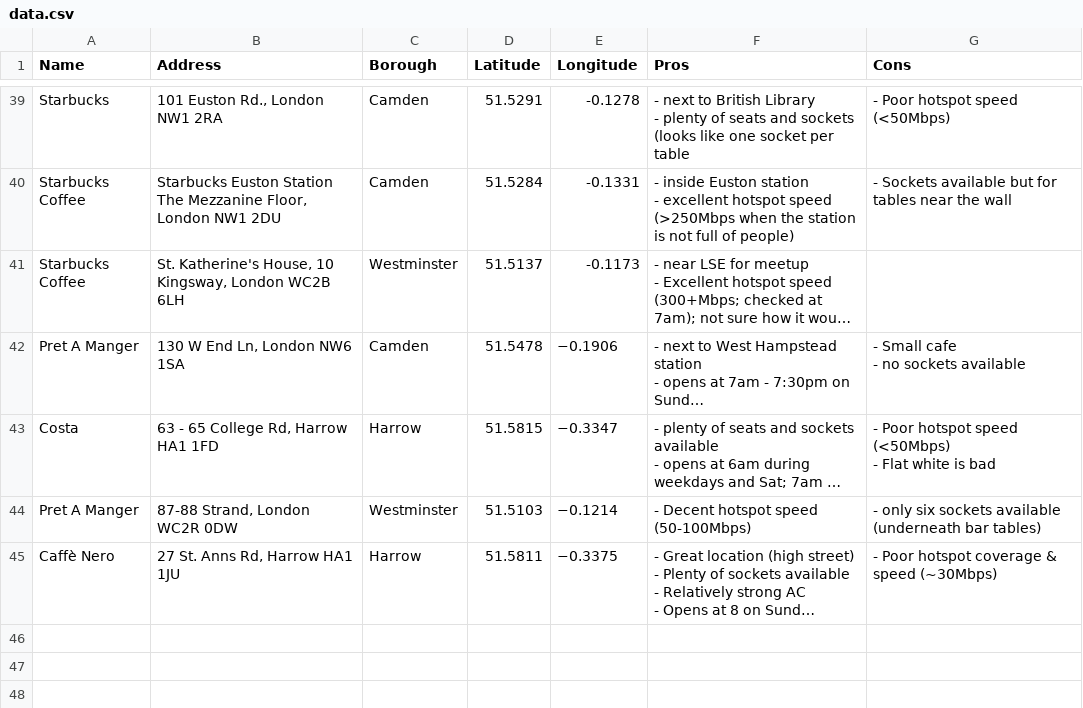
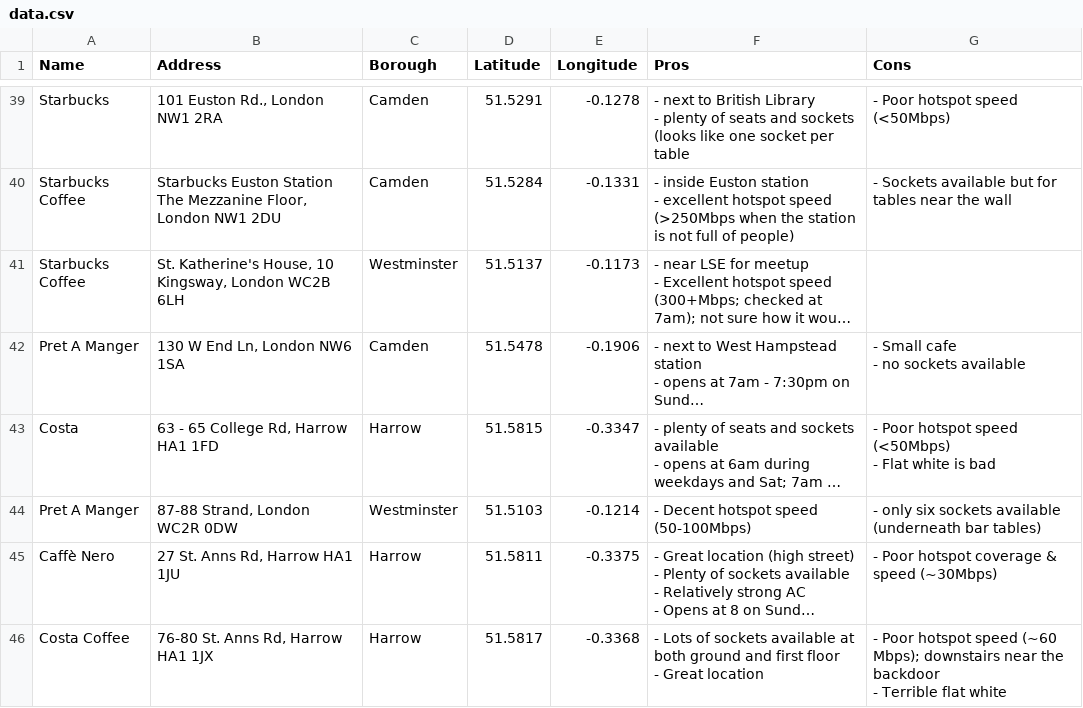
Before and after one commit to fenditsim/london-study-place-map, a CSV file: public/data.csv, drawn as a sheet; only a part is shown, gaps mark what is left out; long unchanged cells end in …; ↵ is a line break in a cell; the diff names each change by its address in the sheet, - before the commit and + after, or states it on an @@ line.

Commit message:
Updated data.csv

```diff
--- a/public/data.csv
+++ b/public/data.csv
-E42 (Longitude): −0.1906
+E42 (Longitude): -0.1906
-E43 (Longitude): −0.3347
+E43 (Longitude): -0.3347
-E44 (Longitude): −0.1214
+E44 (Longitude): -0.1214
-E45 (Longitude): −0.3375
+E45 (Longitude): -0.3375
+row 46: Costa Coffee | 76-80 St. Anns Rd, Harrow HA1 1JX | Harrow | 51.5817 | -0.3368 | - Lots of sockets available at both ground and first floor ↵ - Great location | - Poor hotspot speed (~60 Mbps); downstairs near the backdoor ↵ - Terrible flat white
```
